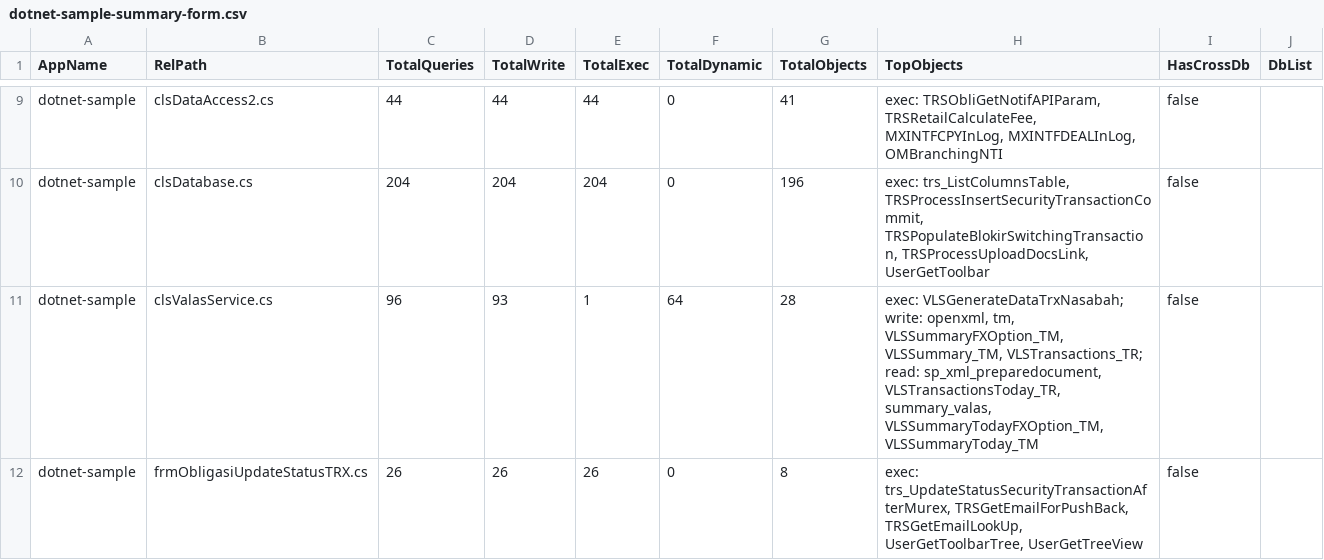
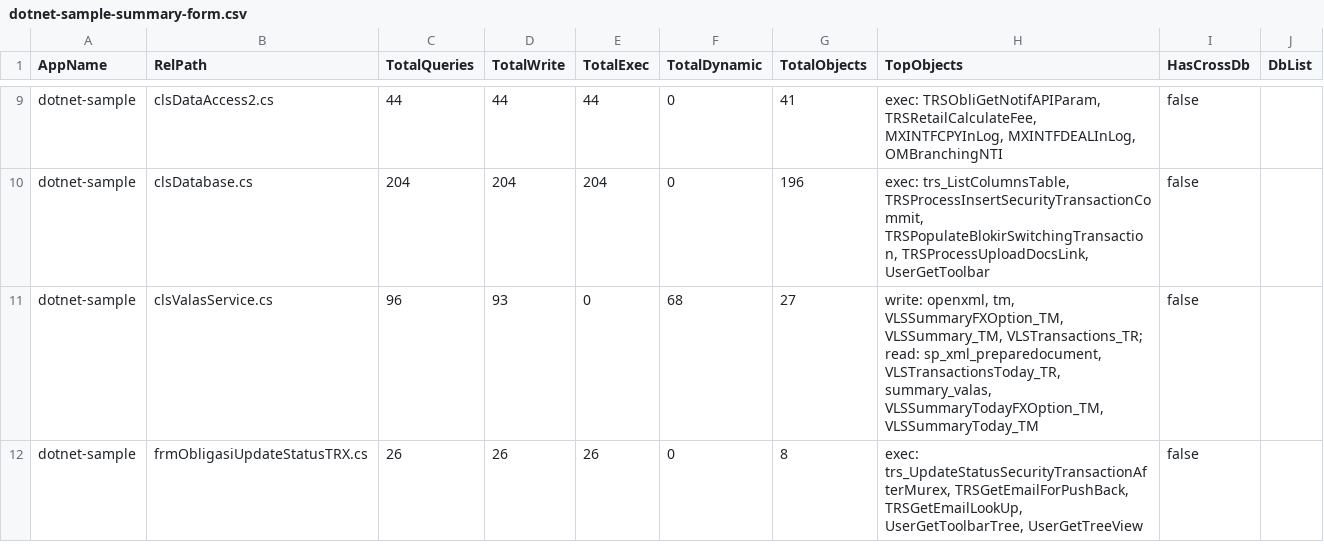
Before and after one commit to alkahfi6/code_sql_scan, a CSV file: out_regress/dotnet-sample-summary-form.csv, drawn as a sheet; only a part is shown, gaps mark what is left out.

```diff
--- a/out_regress/dotnet-sample-summary-form.csv
+++ b/out_regress/dotnet-sample-summary-form.csv
@@ -10,3 +10,3 @@ dotnet-sample,clsDataAccess2.cs,44,44,44,0,41,"exec: TRSObliGetNotifAPIParam, TR
 dotnet-sample,clsDatabase.cs,204,204,204,0,196,"exec: trs_ListColumnsTable, TRSProcessInsertSecurityTransactionCommit, TRSPopulateBlokirSwitchingTransaction, TRSProcessUploadDocsLink, UserGetToolbar",false,
-dotnet-sample,clsValasService.cs,96,93,1,64,28,"exec: VLSGenerateDataTrxNasabah; write: openxml, tm, VLSSummaryFXOption_TM, VLSSummary_TM, VLSTransactions_TR; read: sp_xml_preparedocument, VLSTransactionsToday_TR, summary_valas, VLSSummaryTodayFXOption_TM, VLSSummaryToday_TM",false,
+dotnet-sample,clsValasService.cs,96,93,0,68,27,"write: openxml, tm, VLSSummaryFXOption_TM, VLSSummary_TM, VLSTransactions_TR; read: sp_xml_preparedocument, VLSTransactionsToday_TR, summary_valas, VLSSummaryTodayFXOption_TM, VLSSummaryToday_TM",false,
 dotnet-sample,frmObligasiUpdateStatusTRX.cs,26,26,26,0,8,"exec: trs_UpdateStatusSecurityTransactionAfterMurex, TRSGetEmailForPushBack, TRSGetEmailLookUp, UserGetToolbarTree, UserGetTreeView",false,
```
Also changed, not shown: out_regress/dotnet-sample-object.csv, out_regress/dotnet-sample-query.csv, 2 other files.
